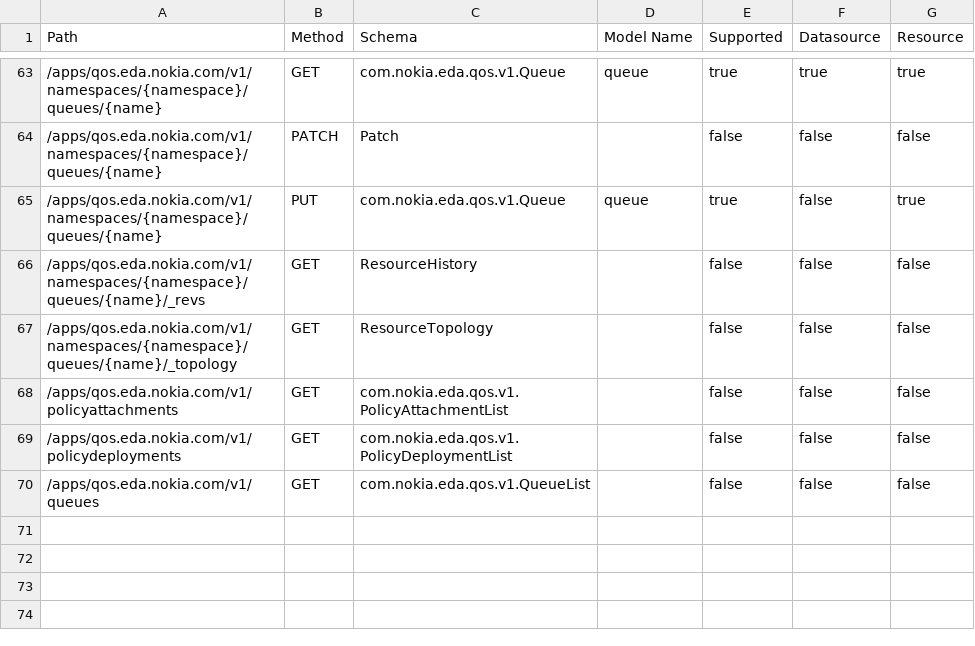
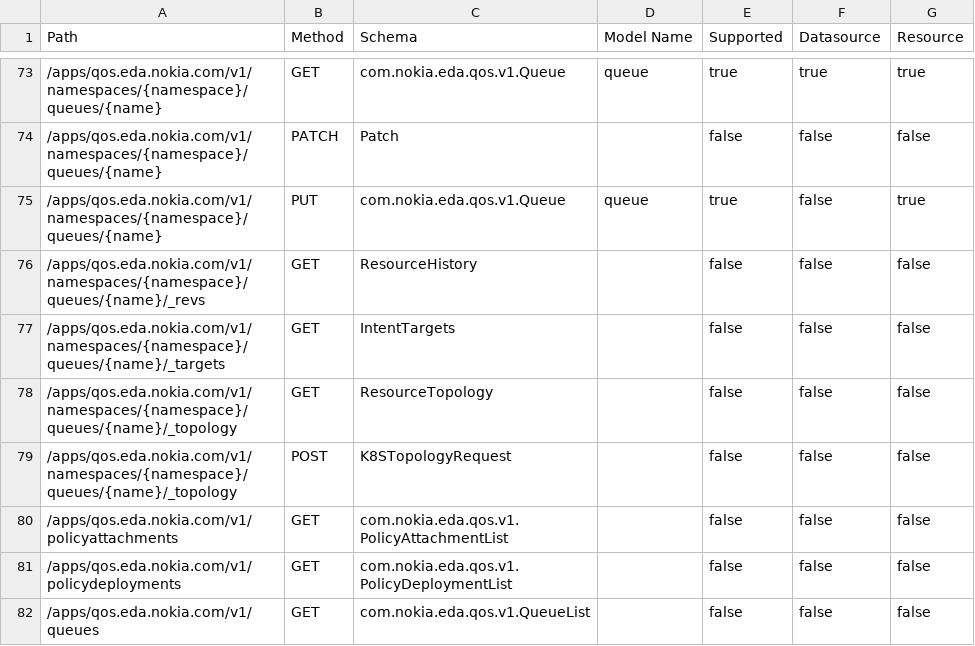
Before and after one commit to nokia-eda/terraform-provider-qos-v1, a CSV file: .path-stats.csv, drawn as a sheet; only a part is shown, gaps mark what is left out; the diff covers the shown part only.

```diff
--- a/.path-stats.csv
+++ b/.path-stats.csv
@@ -66,3 +76,5 @@ Path,Method,Schema,Model Name,Supported,Datasource,Resource
 /apps/qos.eda.nokia.com/v1/namespaces/{namespace}/queues/{name}/_revs,GET,ResourceHistory,,false,false,false
+/apps/qos.eda.nokia.com/v1/namespaces/{namespace}/queues/{name}/_targets,GET,IntentTargets,,false,false,false
 /apps/qos.eda.nokia.com/v1/namespaces/{namespace}/queues/{name}/_topology,GET,ResourceTopology,,false,false,false
+/apps/qos.eda.nokia.com/v1/namespaces/{namespace}/queues/{name}/_topology,POST,K8STopologyRequest,,false,false,false
 /apps/qos.eda.nokia.com/v1/policyattachments,GET,com.nokia.eda.qos.v1.PolicyAttachmentList,,false,false,false
```
Also changed, not shown: 10 added rows elsewhere in this file, 54 other files.
